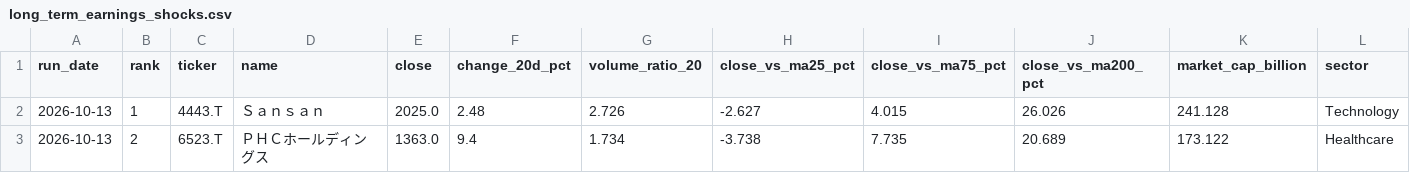
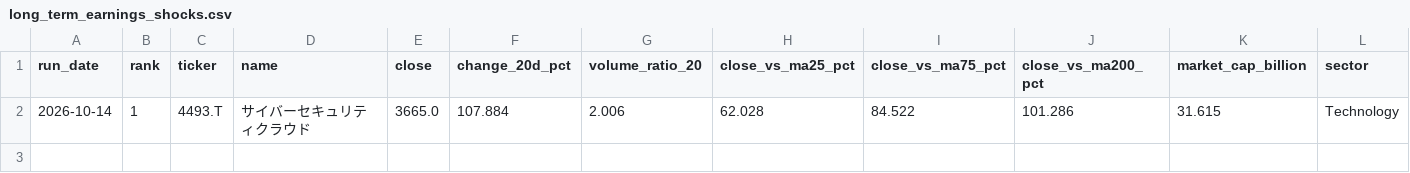
Before and after one commit to naoyann3/long-term-screener, a CSV file: long_term_earnings_shocks.csv, drawn as a sheet; only a part is shown; removed rows and columns are numbered as before the commit, all else as after; rows hold the shown columns only; the diff names each change by its address in the sheet, - before the commit and + after, or states it on an @@ line.

```diff
--- a/long_term_earnings_shocks.csv
+++ b/long_term_earnings_shocks.csv
-row 2: 2026-10-13 | 1 | 4443.T | Ｓａｎｓａｎ | 2025.0 | 2.48 | 2.726 | -2.627 | 4.015 | 26.026 | 241.128 | Technology
-row 3: 2026-10-13 | 2 | 6523.T | ＰＨＣホールディングス | 1363.0 | 9.4 | 1.734 | -3.738 | 7.735 | 20.689 | 173.122 | Healthcare
+row 2: 2026-10-14 | 1 | 4493.T | サイバーセキュリティクラウド | 3665.0 | 107.884 | 2.006 | 62.028 | 84.522 | 101.286 | 31.615 | Technology
```
Also changed, not shown: long_term_watchlist.csv, results/candidate_history.csv, 2 other files.
